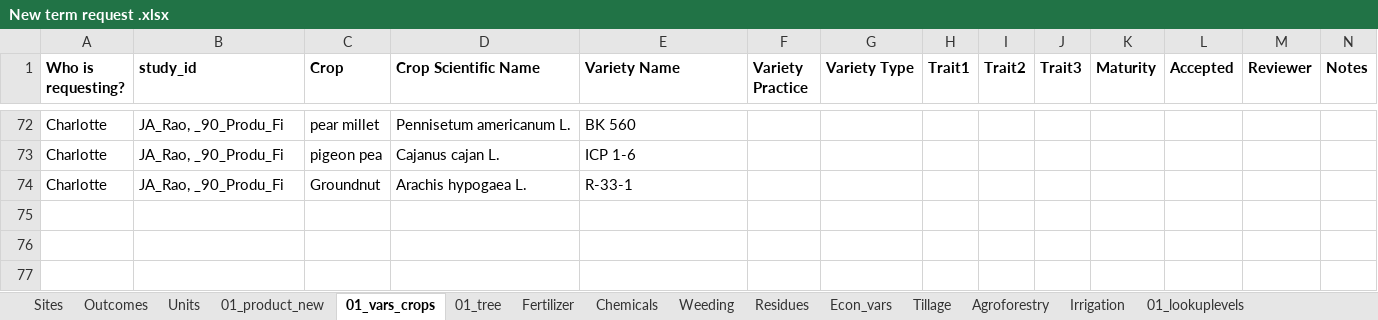
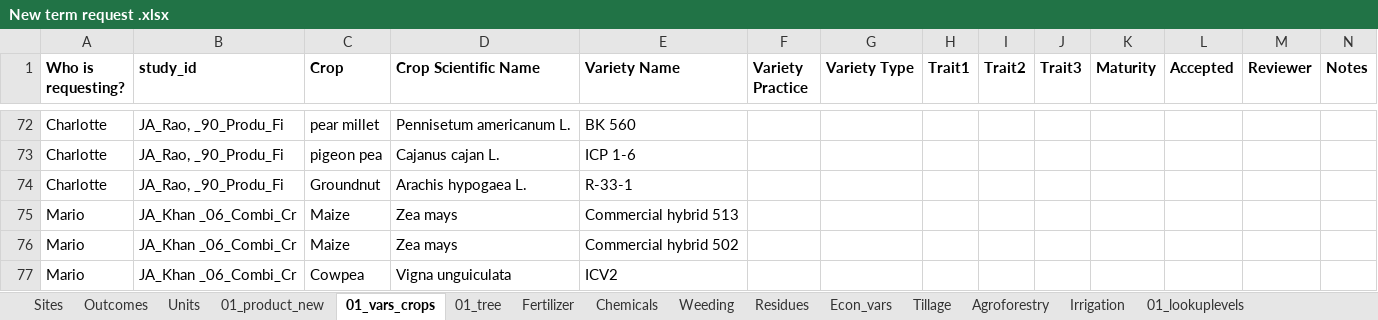
Before and after one commit to andreacsanchezb10/Agroecology_Evidence_Hub, an Excel workbook: 02.FOMD/02.metadata_structure/New term request .xlsx, sheet 01_vars_crops, drawn as a sheet; only a part is shown, gaps mark what is left out; values as stored, in another font and other column widths than the file's, no borders; conditional formats not drawn; the diff names each change by its address in the sheet, - before the commit and + after, or states it on an @@ line.

```diff
--- a/02.FOMD/02.metadata_structure/New term request .xlsx (sheet 01_vars_crops)
+++ b/02.FOMD/02.metadata_structure/New term request .xlsx (sheet 01_vars_crops)
+row 75: Mario | JA_Khan _06_Combi_Cr | Maize | Zea mays | Commercial hybrid 513
+row 76: Mario | JA_Khan _06_Combi_Cr | Maize | Zea mays | Commercial hybrid 502
+row 77: Mario | JA_Khan _06_Combi_Cr | Cowpea | Vigna unguiculata | ICV2
```
Also changed, not shown: sheet 01_product_new, 02.FOMD/02.metadata_structure/10_FOMD_metadata_synthesis_short.xlsx, 21 other files.
